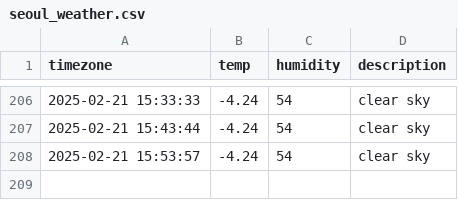
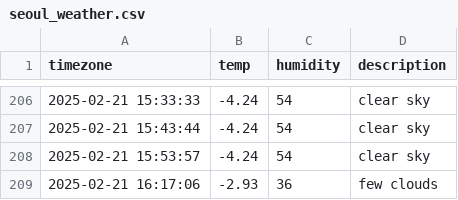
Before and after one commit to jewelry0201/seoul_weather, a CSV file: seoul_weather.csv, drawn as a sheet; only a part is shown, gaps mark what is left out; the diff names each change by its address in the sheet, - before the commit and + after, or states it on an @@ line.

```diff
--- a/seoul_weather.csv
+++ b/seoul_weather.csv
+row 209: 2025-02-21 16:17:06 | -2.93 | 36 | few clouds
```
